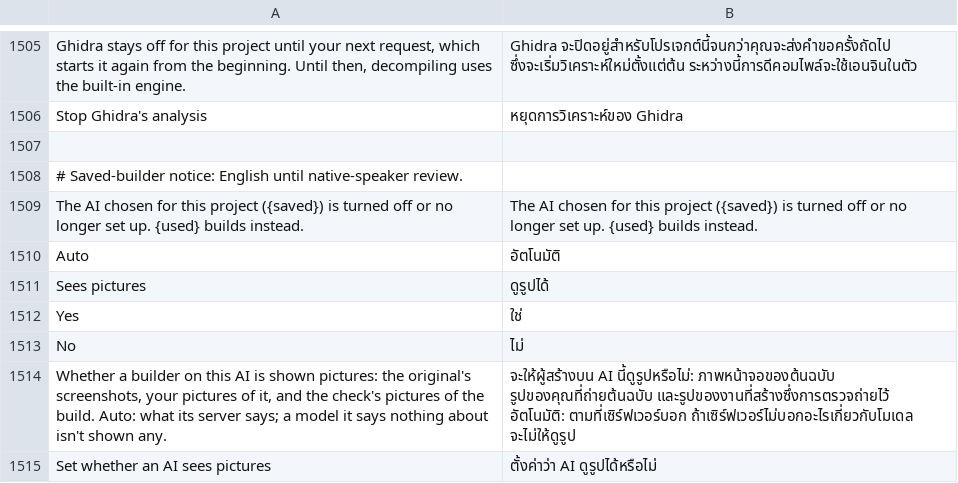
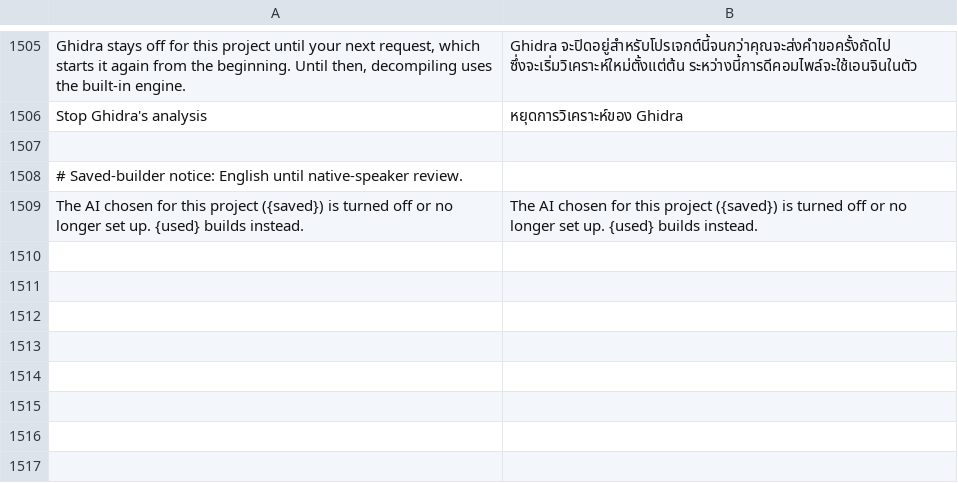
Before and after one commit to storytold/craft-anything, a TSV file: crates/ui-egui/src/i18n/th/core.tsv, drawn as a sheet; only a part is shown, gaps mark what is left out.

```diff
--- a/crates/ui-egui/src/i18n/th/core.tsv
+++ b/crates/ui-egui/src/i18n/th/core.tsv
@@ -1509,7 +1509 @@ Stop Ghidra's analysis	หยุดการวิเคราะห์ของ
 The AI chosen for this project ({saved}) is turned off or no longer set up. {used} builds instead.	The AI chosen for this project ({saved}) is turned off or no longer set up. {used} builds instead.
-Auto	อัตโนมัติ
-Sees pictures	ดูรูปได้
-Yes	ใช่
-No	ไม่
-Whether a builder on this AI is shown pictures: the original's screenshots, your pictures of it, and the check's pictures of the build. Auto: what its server says; a model it says nothing about isn't shown any.	จะให้ผู้สร้างบน AI นี้ดูรูปหรือไม่: ภาพหน้าจอของต้นฉบับ รูปของคุณที่ถ่ายต้นฉบับ และรูปของงานที่สร้างซึ่งการตรวจถ่ายไว้ อัตโนมัติ: ตามที่เซิร์ฟเวอร์บอก ถ้าเซิร์ฟเวอร์ไม่บอกอะไรเกี่ยวกับโมเดล จะไม่ให้ดูรูป
-Set whether an AI sees pictures	ตั้งค่าว่า AI ดูรูปได้หรือไม่
```
Also changed, not shown: crates/ui-egui/src/i18n/ka/core.tsv, crates/ui-egui/src/i18n/ko/core.tsv, 12 other files.
